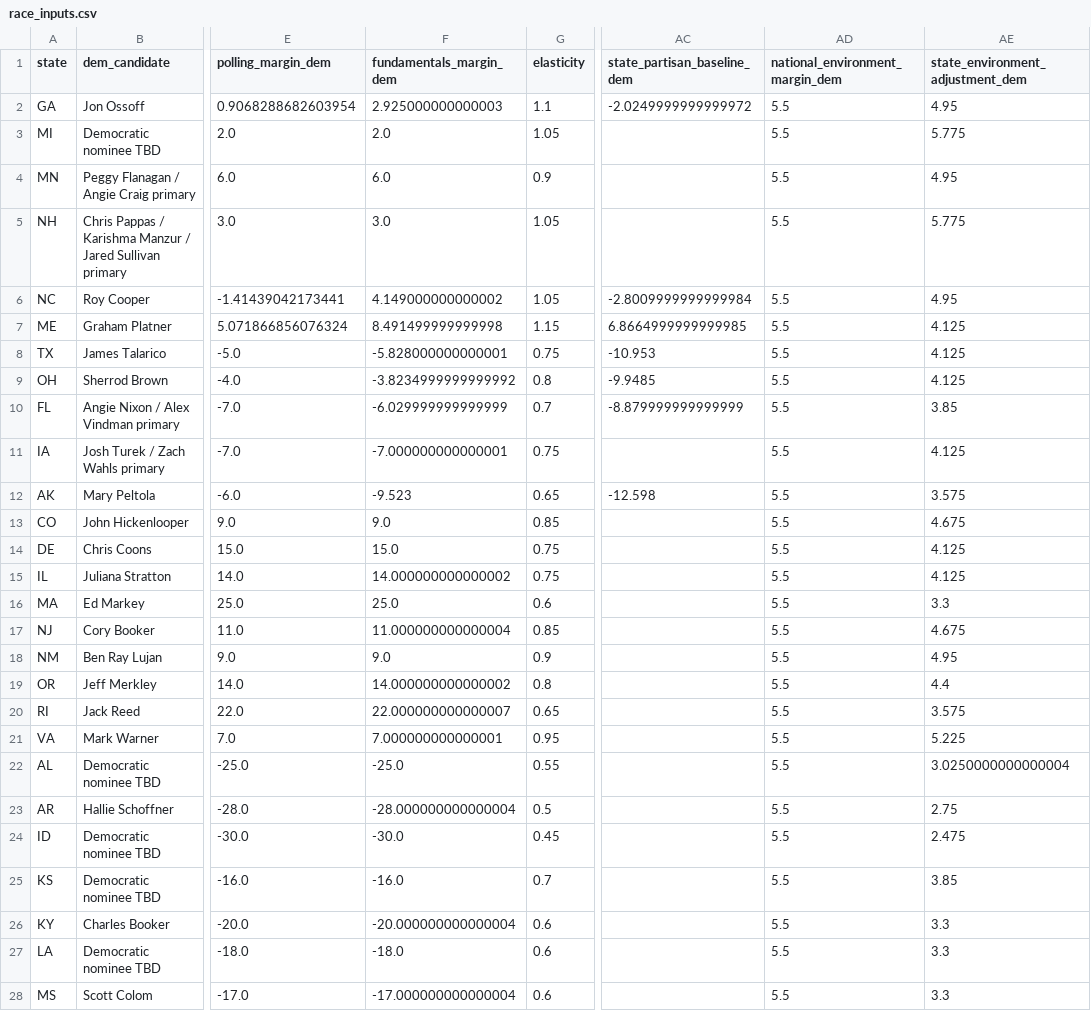
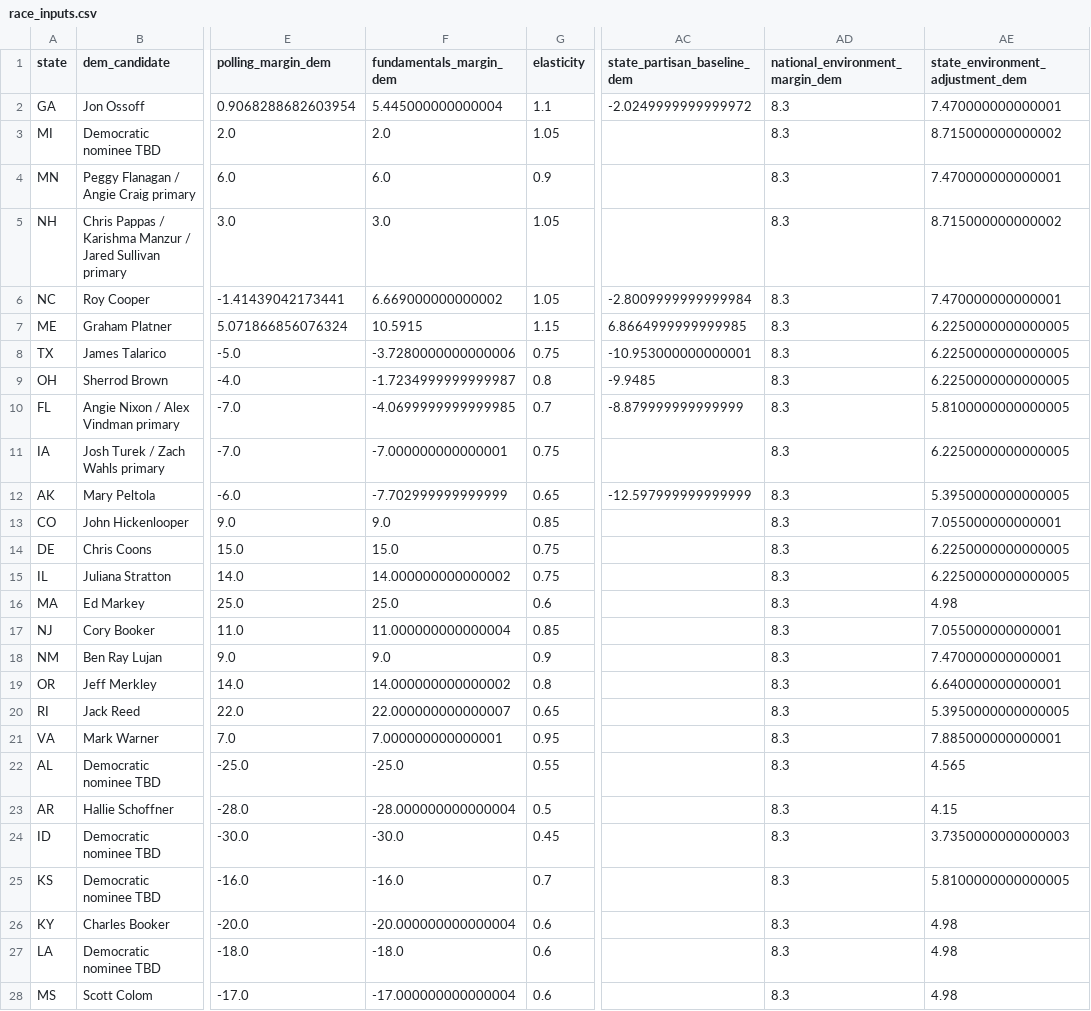
Before and after one commit to benyelin/2026-senate-model, a CSV file: inputs/race_inputs.csv, drawn as a sheet; only a part is shown, gaps mark what is left out; the diff covers the shown part only; the diff names each change by its address in the sheet, - before the commit and + after, or states it on an @@ line.

```diff
--- a/inputs/race_inputs.csv
+++ b/inputs/race_inputs.csv
-F2 (fundamentals_margin_dem): 2.925000000000003
+F2 (fundamentals_margin_dem): 5.445000000000004
-AD2:AD28 (national_environment_margin_dem): 5.5
+AD2:AD28 (national_environment_margin_dem): 8.3
-AE2 (state_environment_adjustment_dem): 4.95
+AE2 (state_environment_adjustment_dem): 7.470000000000001
-AE3 (state_environment_adjustment_dem): 5.775
+AE3 (state_environment_adjustment_dem): 8.715000000000002
-AE4 (state_environment_adjustment_dem): 4.95
+AE4 (state_environment_adjustment_dem): 7.470000000000001
-AE5 (state_environment_adjustment_dem): 5.775
+AE5 (state_environment_adjustment_dem): 8.715000000000002
-F6 (fundamentals_margin_dem): 4.149000000000002
+F6 (fundamentals_margin_dem): 6.669000000000002
-AE6 (state_environment_adjustment_dem): 4.95
+AE6 (state_environment_adjustment_dem): 7.470000000000001
-F7 (fundamentals_margin_dem): 8.491499999999998
+F7 (fundamentals_margin_dem): 10.5915
-AE7:AE9 (state_environment_adjustment_dem): 4.125
+AE7:AE9 (state_environment_adjustment_dem): 6.2250000000000005
-F8 (fundamentals_margin_dem): -5.828000000000001
+F8 (fundamentals_margin_dem): -3.7280000000000006
-AC8 (state_partisan_baseline_dem): -10.953
+AC8 (state_partisan_baseline_dem): -10.953000000000001
-F9 (fundamentals_margin_dem): -3.8234999999999992
+F9 (fundamentals_margin_dem): -1.7234999999999987
-F10 (fundamentals_margin_dem): -6.029999999999999
+F10 (fundamentals_margin_dem): -4.0699999999999985
-AE10 (state_environment_adjustment_dem): 3.85
+AE10 (state_environment_adjustment_dem): 5.8100000000000005
-AE11 (state_environment_adjustment_dem): 4.125
+AE11 (state_environment_adjustment_dem): 6.2250000000000005
-F12 (fundamentals_margin_dem): -9.523
+F12 (fundamentals_margin_dem): -7.702999999999999
-AC12 (state_partisan_baseline_dem): -12.598
+AC12 (state_partisan_baseline_dem): -12.597999999999999
-AE12 (state_environment_adjustment_dem): 3.575
+AE12 (state_environment_adjustment_dem): 5.3950000000000005
-AE13 (state_environment_adjustment_dem): 4.675
+AE13 (state_environment_adjustment_dem): 7.055000000000001
-AE14:AE15 (state_environment_adjustment_dem): 4.125
+AE14:AE15 (state_environment_adjustment_dem): 6.2250000000000005
-AE16 (state_environment_adjustment_dem): 3.3
+AE16 (state_environment_adjustment_dem): 4.98
-AE17 (state_environment_adjustment_dem): 4.675
+AE17 (state_environment_adjustment_dem): 7.055000000000001
-AE18 (state_environment_adjustment_dem): 4.95
+AE18 (state_environment_adjustment_dem): 7.470000000000001
-AE19 (state_environment_adjustment_dem): 4.4
+AE19 (state_environment_adjustment_dem): 6.640000000000001
-AE20 (state_environment_adjustment_dem): 3.575
+AE20 (state_environment_adjustment_dem): 5.3950000000000005
-AE21 (state_environment_adjustment_dem): 5.225
+AE21 (state_environment_adjustment_dem): 7.885000000000001
-AE22 (state_environment_adjustment_dem): 3.0250000000000004
+AE22 (state_environment_adjustment_dem): 4.565
-AE23 (state_environment_adjustment_dem): 2.75
+AE23 (state_environment_adjustment_dem): 4.15
-AE24 (state_environment_adjustment_dem): 2.475
+AE24 (state_environment_adjustment_dem): 3.7350000000000003
-AE25 (state_environment_adjustment_dem): 3.85
+AE25 (state_environment_adjustment_dem): 5.8100000000000005
-AE26:AE28 (state_environment_adjustment_dem): 3.3
+AE26:AE28 (state_environment_adjustment_dem): 4.98
```
Also changed, not shown: 16 edited cells elsewhere in this file, inputs/national_environment.csv, 2 other files.
